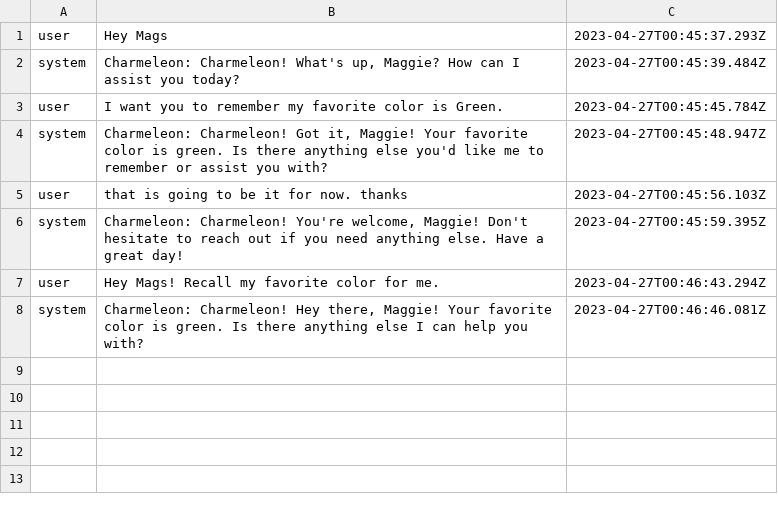
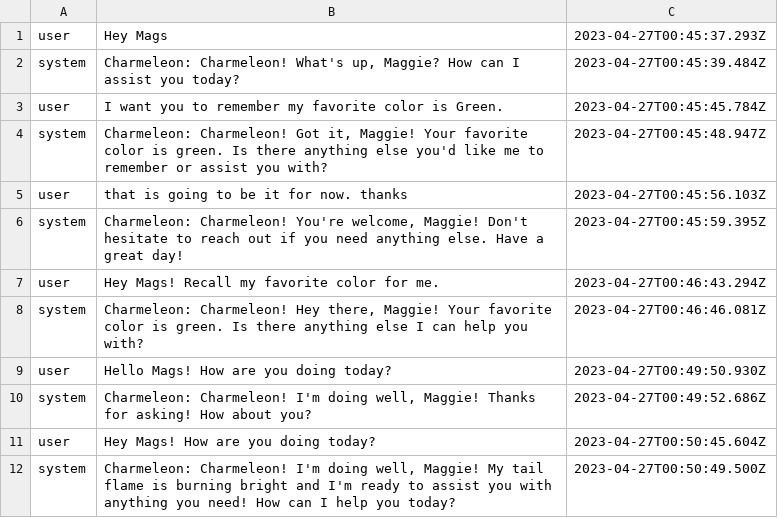
Before and after one commit to YourBr0ther/pokenavi, a CSV file: interaction_history_5.csv, drawn as a sheet.

```diff
--- a/interaction_history_5.csv
+++ b/interaction_history_5.csv
@@ -8 +8,5 @@ user,Hey Mags! Recall my favorite color for me.,2023-04-27T00:46:43.294Z
 system,"Charmeleon: Charmeleon! Hey there, Maggie! Your favorite color is green. Is there anything else I can help you with?",2023-04-27T00:46:46.081Z
+user,Hello Mags! How are you doing today? ,2023-04-27T00:49:50.930Z
+system,"Charmeleon: Charmeleon! I'm doing well, Maggie! Thanks for asking! How about you?",2023-04-27T00:49:52.686Z
+user,Hey Mags! How are you doing today? ,2023-04-27T00:50:45.604Z
+system,"Charmeleon: Charmeleon! I'm doing well, Maggie! My tail flame is burning bright and I'm ready to assist you with anything you need! How can I help you today?",2023-04-27T00:50:49.500Z
```
Also changed, not shown: 2 other files.
